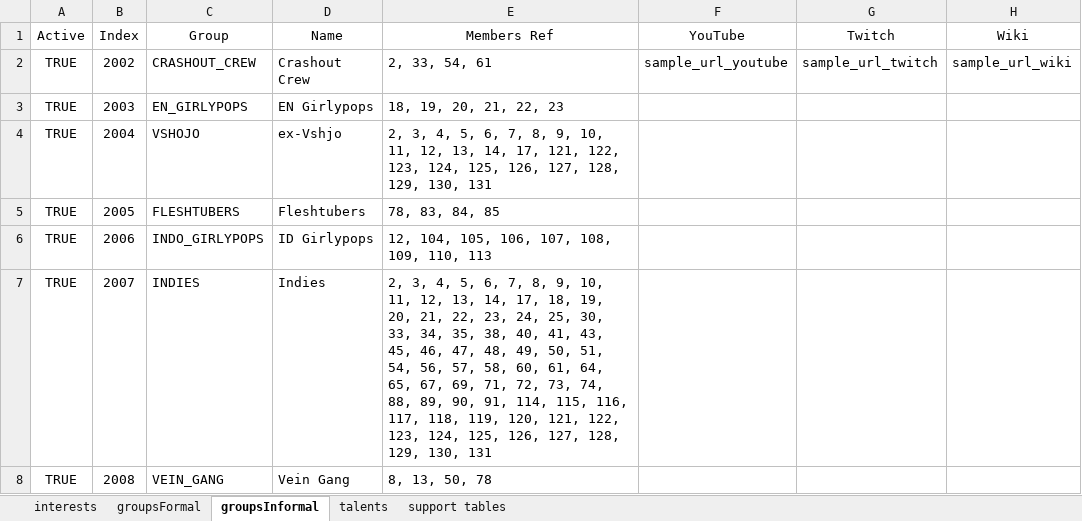
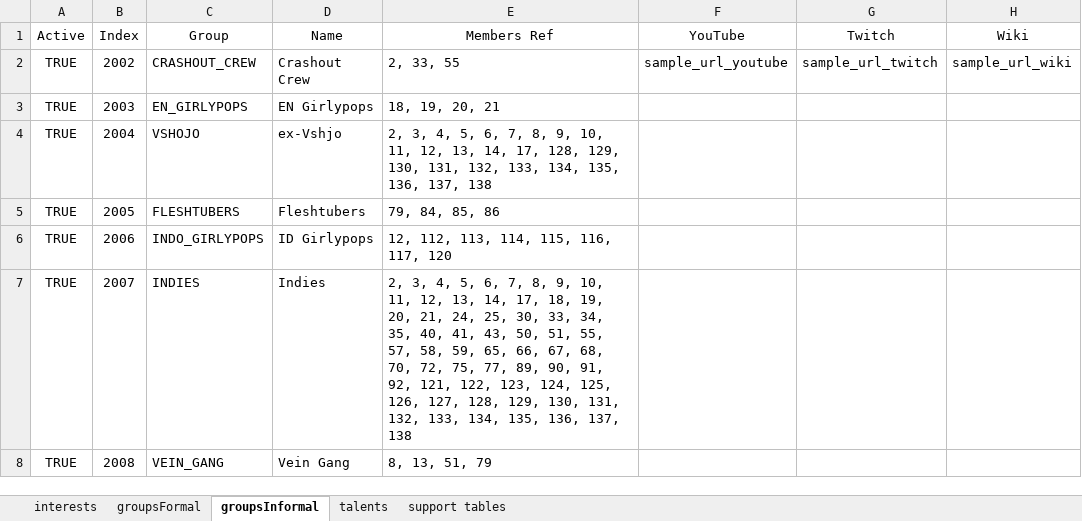
Before and after one commit to TurboTodd2000/Vtuber-social-graph-D3, an Excel workbook: data/_sheet/Vtuber social graph.xlsx, sheet groupsInformal, drawn as a sheet; values as stored, in another font and other column widths than the file's, no borders; charts and pictures and table styles not drawn; the diff names each change by its address in the sheet, - before the commit and + after, or states it on an @@ line.

```diff
--- a/data/_sheet/Vtuber social graph.xlsx (sheet groupsInformal)
+++ b/data/_sheet/Vtuber social graph.xlsx (sheet groupsInformal)
-E2 (Members Ref): 2, 33, 54, 61
+E2 (Members Ref): 2, 33, 55
-E3 (Members Ref): 18, 19, 20, 21, 22, 23
+E3 (Members Ref): 18, 19, 20, 21
-E4 (Members Ref): …14, 17, 121, 122, 123, 124, 125, 126, 127, 128, 129, 130, 131
+E4 (Members Ref): …14, 17, 128, 129, 130, 131, 132, 133, 134, 135, 136, 137, 138
-E5 (Members Ref): 78, 83, 84, 85
+E5 (Members Ref): 79, 84, 85, 86
-E6 (Members Ref): 12, 104, 105, 106, 107, 108, 109, 110, 113
+E6 (Members Ref): 12, 112, 113, 114, 115, 116, 117, 120
-E7 (Members Ref): …20, 21, 22, 23, 24, 25, 30, 33, 34, 35, 38, 40, 41, 43, 45, 46, 47, 48, 49, 50, 51, 54, 56, 57, 58, 60, 61, 64, 65, 67, 69, 71, 72, 73, 74, 88, 89, 90, 91, 114, 115, 116, 117, 118, 119, 120, 121, 122, 123, 124, 125, 126, 127, 128, 129, 130, 131
+E7 (Members Ref): …20, 21, 24, 25, 30, 33, 34, 35, 40, 41, 43, 50, 51, 55, 57, 58, 59, 65, 66, 67, 68, 70, 72, 75, 77, 89, 90, 91, 92, 121, 122, 123, 124, 125, 126, 127, 128, 129, 130, 131, 132, 133, 134, 135, 136, 137, 138
-E8 (Members Ref): 8, 13, 50, 78
+E8 (Members Ref): 8, 13, 51, 79
```
Also changed, not shown: sheet talents, sheet support tables, sheet groupsFormal, sheet interests, formulas that keep their value, 9 other files.
